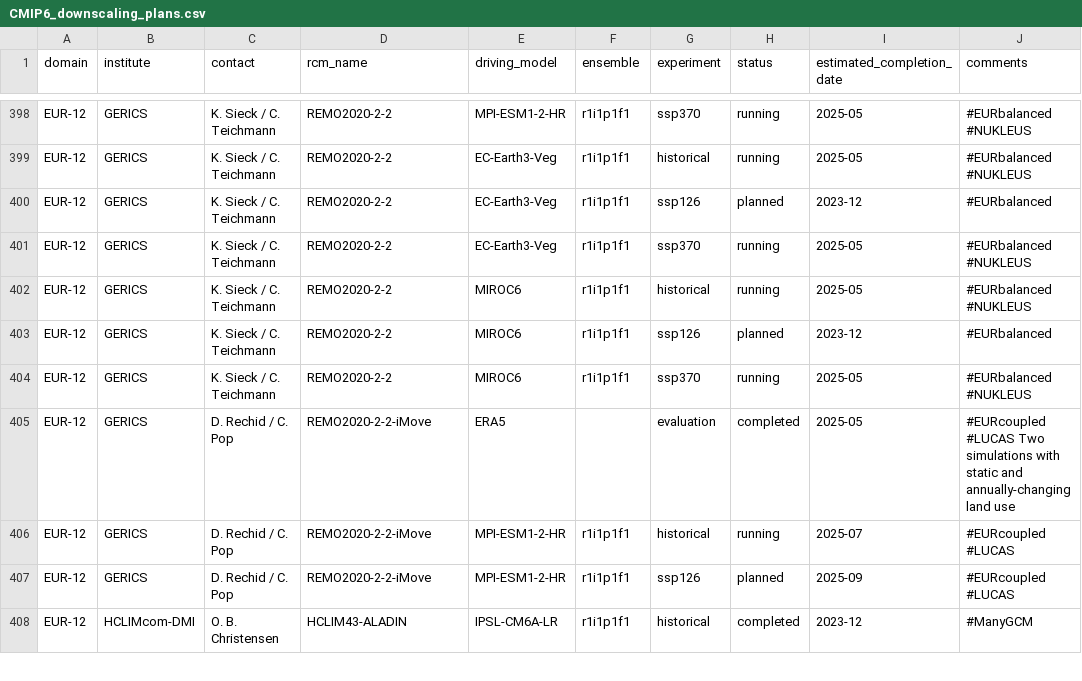
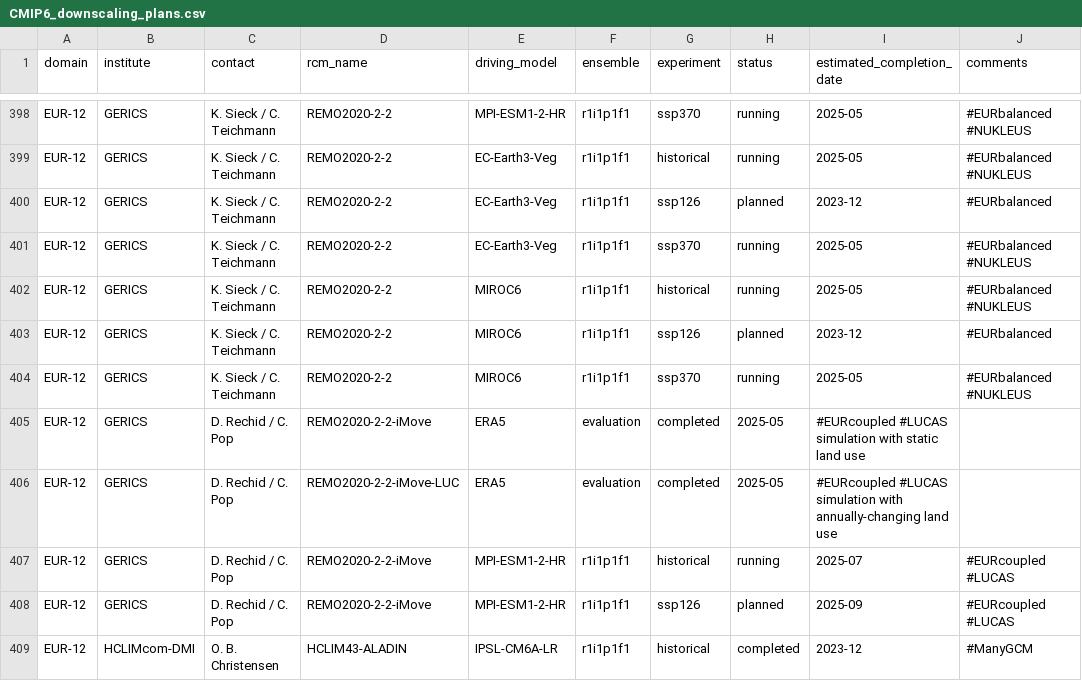
Before and after one commit to WCRP-CORDEX/simulation-status, a CSV file: CMIP6_downscaling_plans.csv, drawn as a sheet; only a part is shown, gaps mark what is left out.

Commit message:
Update CMIP6_downscaling_plans.csv
Unfold simulations with and without land use change (LUC) for REMO2020-2-2-iMOVE

```diff
--- a/CMIP6_downscaling_plans.csv
+++ b/CMIP6_downscaling_plans.csv
@@ -404,3 +404,4 @@ EUR-12,GERICS,K. Sieck / C. Teichmann,REMO2020-2-2,MIROC6,r1i1p1f1,ssp126,planne
 EUR-12,GERICS,K. Sieck / C. Teichmann,REMO2020-2-2,MIROC6,r1i1p1f1,ssp370,running,2025-05,#EURbalanced #NUKLEUS
-EUR-12,GERICS,D. Rechid / C. Pop,REMO2020-2-2-iMove,ERA5,,evaluation,completed,2025-05,#EURcoupled #LUCAS Two simulations with static and annually-changing land use
+EUR-12,GERICS,D. Rechid / C. Pop,REMO2020-2-2-iMove,ERA5,evaluation,completed,2025-05,#EURcoupled #LUCAS simulation with static land use
+EUR-12,GERICS,D. Rechid / C. Pop,REMO2020-2-2-iMove-LUC,ERA5,evaluation,completed,2025-05,#EURcoupled #LUCAS simulation with annually-changing land use
 EUR-12,GERICS,D. Rechid / C. Pop,REMO2020-2-2-iMove,MPI-ESM1-2-HR,r1i1p1f1,historical,running,2025-07,#EURcoupled #LUCAS
```
